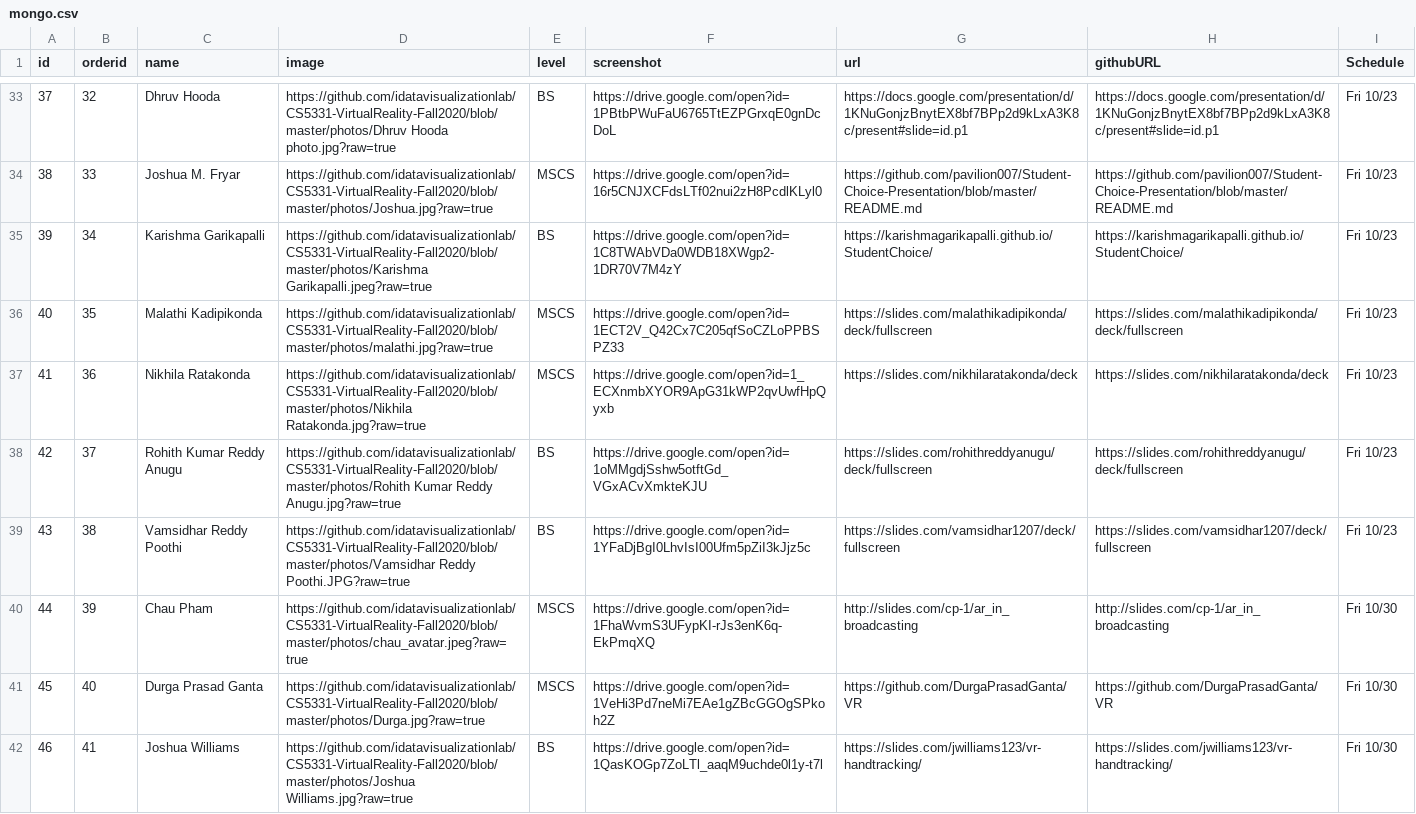
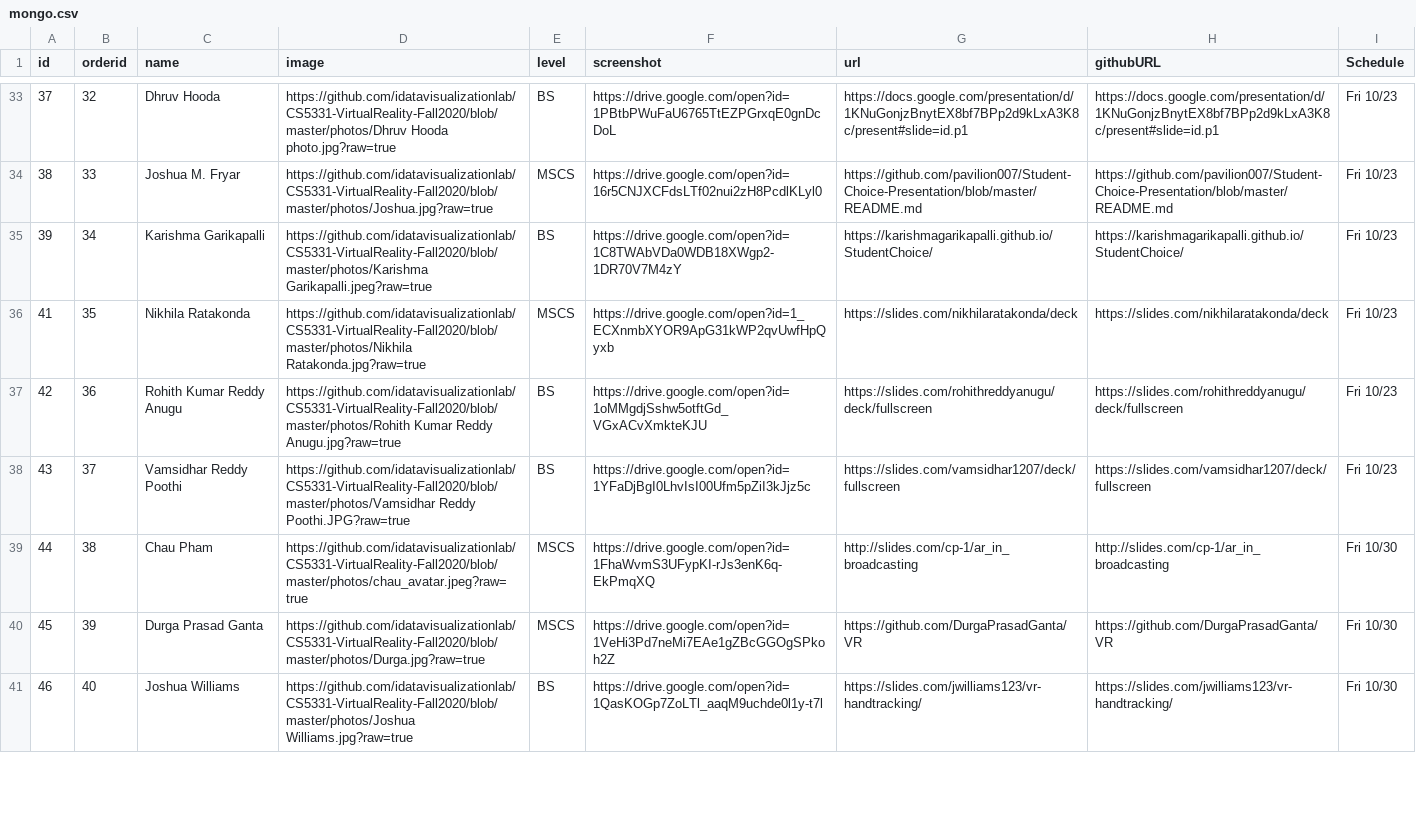
Before and after one commit to iDataVisualizationLab/CS5331-VirtualReality-Fall2020, a CSV file: StudentChoices/mongo.csv, drawn as a sheet; only a part is shown, gaps mark what is left out; the diff covers the shown part only.

Commit message:
Update mongo.csv

```diff
--- a/StudentChoices/mongo.csv
+++ b/StudentChoices/mongo.csv
@@ -35,8 +35,7 @@ id,orderid,name,image,level,screenshot,url,githubURL,Schedule
 39,34,Karishma Garikapalli,https://github.com/idatavisualizationlab/CS5331-VirtualReality-Fall2020/blob/master/photos/Karishma Garikapalli.jpeg?raw=true,BS,https://drive.google.com/open?id=1C8TWAbVDa0WDB18XWgp2-1DR70V7M4zY,https://karishmagarikapalli.github.io/StudentChoice/,https://karishmagarikapalli.github.io/StudentChoice/,Fri 10/23
-40,35,Malathi Kadipikonda,https://github.com/idatavisualizationlab/CS5331-VirtualReality-Fall2020/blob/master/photos/malathi.jpg?raw=true,MSCS,https://drive.google.com/open?id=1ECT2V_Q42Cx7C205qfSoCZLoPPBSPZ33,https://slides.com/malathikadipikonda/deck/fullscreen,https://slides.com/malathikadipikonda/deck/fullscreen,Fri 10/23
-41,36,Nikhila Ratakonda,https://github.com/idatavisualizationlab/CS5331-VirtualReality-Fall2020/blob/master/photos/Nikhila Ratakonda.jpg?raw=true,MSCS,https://drive.google.com/open?id=1_ECXnmbXYOR9ApG31kWP2qvUwfHpQyxb,https://slides.com/nikhilaratakonda/deck,https://slides.com/nikhilaratakonda/deck,Fri 10/23
-42,37,Rohith Kumar Reddy Anugu,https://github.com/idatavisualizationlab/CS5331-VirtualReality-Fall2020/blob/master/photos/Rohith Kumar Reddy Anugu.jpg?raw=true,BS,https://drive.google.com/open?id=1oMMgdjSshw5otftGd_VGxACvXmkteKJU,https://slides.com/rohithreddyanugu/deck/fullscreen,https://slides.com/rohithreddyanugu/deck/fullscreen,Fri 10/23
-43,38,Vamsidhar Reddy Poothi,https://github.com/idatavisualizationlab/CS5331-VirtualReality-Fall2020/blob/master/photos/Vamsidhar Reddy Poothi.JPG?raw=true,BS,https://drive.google.com/open?id=1YFaDjBgI0LhvIsI00Ufm5pZiI3kJjz5c,https://slides.com/vamsidhar1207/deck/fullscreen,https://slides.com/vamsidhar1207/deck/fullscreen,Fri 10/23
-44,39,Chau Pham,https://github.com/idatavisualizationlab/CS5331-VirtualReality-Fall2020/blob/master/photos/chau_avatar.jpeg?raw=true,MSCS,https://drive.google.com/open?id=1FhaWvmS3UFypKI-rJs3enK6q-EkPmqXQ,http://slides.com/cp-1/ar_in_broadcasting,http://slides.com/cp-1/ar_in_broadcasting,Fri 10/30
-45,40,Durga Prasad Ganta,https://github.com/idatavisualizationlab/CS5331-VirtualReality-Fall2020/blob/master/photos/Durga.jpg?raw=true,MSCS,https://drive.google.com/open?id=1VeHi3Pd7neMi7EAe1gZBcGGOgSPkoh2Z,https://github.com/DurgaPrasadGanta/VR,https://github.com/DurgaPrasadGanta/VR,Fri 10/30
-46,41,Joshua Williams,https://github.com/idatavisualizationlab/CS5331-VirtualReality-Fall2020/blob/master/photos/Joshua Williams.jpg?raw=true,BS,https://drive.google.com/open?id=1QasKOGp7ZoLTl_aaqM9uchde0l1y-t7l,https://slides.com/jwilliams123/vr-handtracking/,https://slides.com/jwilliams123/vr-handtracking/,Fri 10/30
+41,35,Nikhila Ratakonda,https://github.com/idatavisualizationlab/CS5331-VirtualReality-Fall2020/blob/master/photos/Nikhila Ratakonda.jpg?raw=true,MSCS,https://drive.google.com/open?id=1_ECXnmbXYOR9ApG31kWP2qvUwfHpQyxb,https://slides.com/nikhilaratakonda/deck,https://slides.com/nikhilaratakonda/deck,Fri 10/23
+42,36,Rohith Kumar Reddy Anugu,https://github.com/idatavisualizationlab/CS5331-VirtualReality-Fall2020/blob/master/photos/Rohith Kumar Reddy Anugu.jpg?raw=true,BS,https://drive.google.com/open?id=1oMMgdjSshw5otftGd_VGxACvXmkteKJU,https://slides.com/rohithreddyanugu/deck/fullscreen,https://slides.com/rohithreddyanugu/deck/fullscreen,Fri 10/23
+43,37,Vamsidhar Reddy Poothi,https://github.com/idatavisualizationlab/CS5331-VirtualReality-Fall2020/blob/master/photos/Vamsidhar Reddy Poothi.JPG?raw=true,BS,https://drive.google.com/open?id=1YFaDjBgI0LhvIsI00Ufm5pZiI3kJjz5c,https://slides.com/vamsidhar1207/deck/fullscreen,https://slides.com/vamsidhar1207/deck/fullscreen,Fri 10/23
+44,38,Chau Pham,https://github.com/idatavisualizationlab/CS5331-VirtualReality-Fall2020/blob/master/photos/chau_avatar.jpeg?raw=true,MSCS,https://drive.google.com/open?id=1FhaWvmS3UFypKI-rJs3enK6q-EkPmqXQ,http://slides.com/cp-1/ar_in_broadcasting,http://slides.com/cp-1/ar_in_broadcasting,Fri 10/30
+45,39,Durga Prasad Ganta,https://github.com/idatavisualizationlab/CS5331-VirtualReality-Fall2020/blob/master/photos/Durga.jpg?raw=true,MSCS,https://drive.google.com/open?id=1VeHi3Pd7neMi7EAe1gZBcGGOgSPkoh2Z,https://github.com/DurgaPrasadGanta/VR,https://github.com/DurgaPrasadGanta/VR,Fri 10/30
+46,40,Joshua Williams,https://github.com/idatavisualizationlab/CS5331-VirtualReality-Fall2020/blob/master/photos/Joshua Williams.jpg?raw=true,BS,https://drive.google.com/open?id=1QasKOGp7ZoLTl_aaqM9uchde0l1y-t7l,https://slides.com/jwilliams123/vr-handtracking/,https://slides.com/jwilliams123/vr-handtracking/,Fri 10/30
```
Also changed, not shown: 1 added row and 5 edited cells elsewhere in this file.
